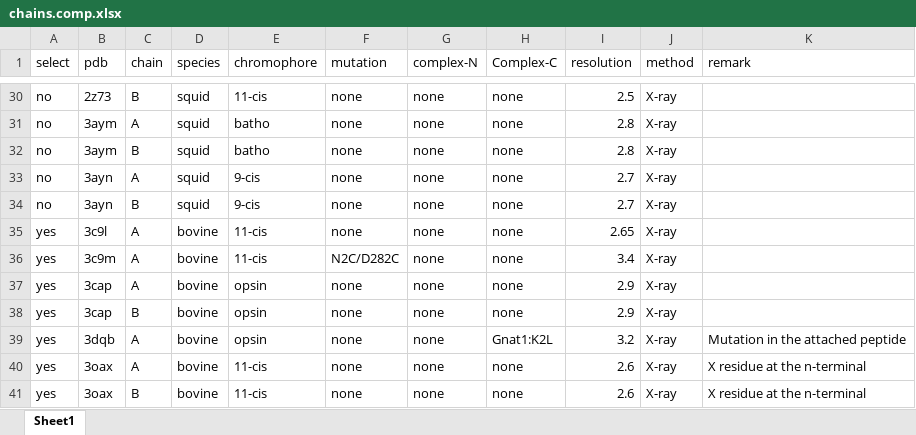
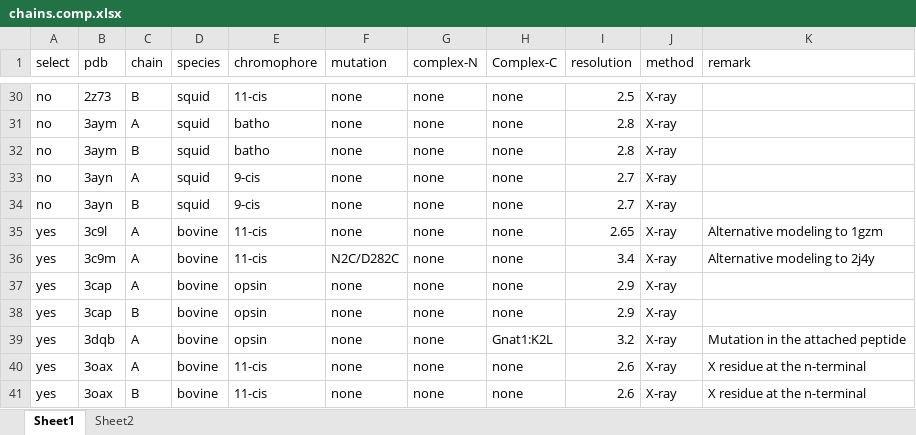
Before and after one commit to carbonscott/pyrotein, an Excel workbook: examples/chains.comp.xlsx, sheet Sheet1, drawn as a sheet; only a part is shown, gaps mark what is left out; values as stored, in another font and other column widths than the file's, no borders; charts and pictures not drawn; the diff covers the shown part only; the diff names each change by its address in the sheet, - before the commit and + after, or states it on an @@ line.

```diff
--- a/examples/chains.comp.xlsx (sheet Sheet1)
+++ b/examples/chains.comp.xlsx (sheet Sheet1)
+sheet tab: Sheet2
-K35 (remark): (empty)
+K35 (remark): Alternative modeling to 1gzm
-K36 (remark): (empty)
+K36 (remark): Alternative modeling to 2j4y
```
Also changed, not shown: 45 edited cells elsewhere in this sheet, charts or pictures, 47 other files.
